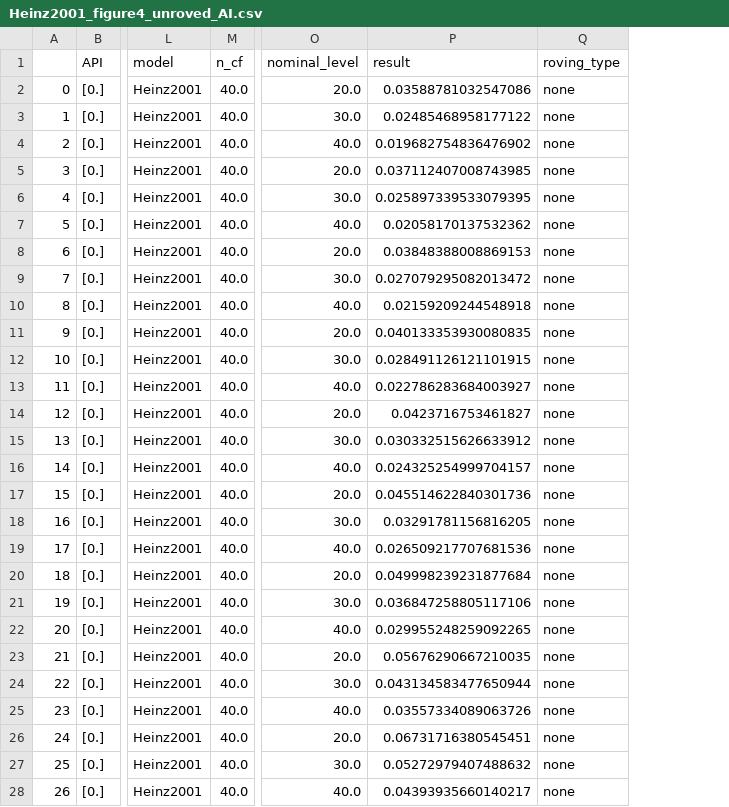
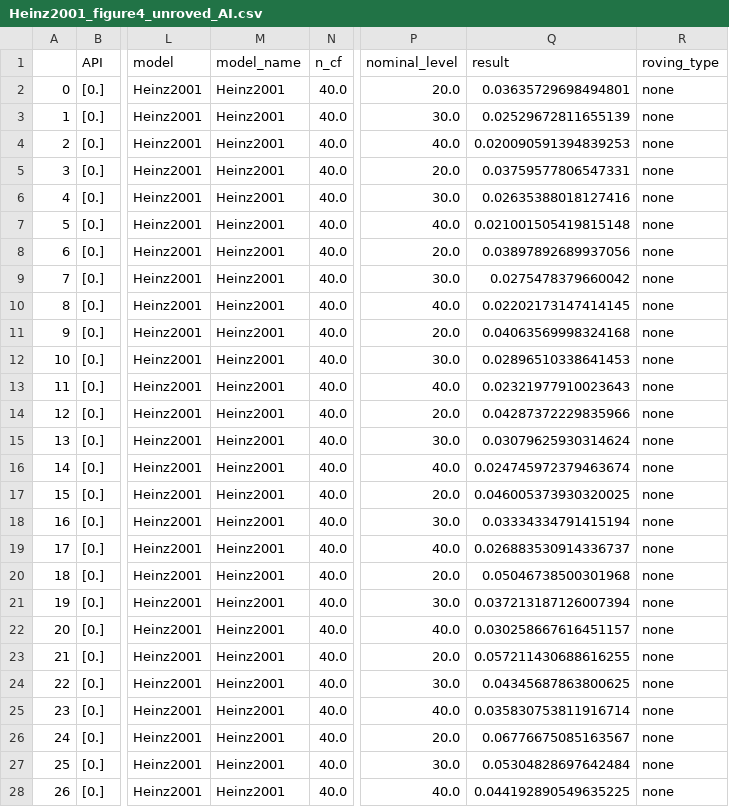
Before and after one commit to guestdaniel/GuestOxenham2022, a CSV file: figure4/Heinz2001_figure4_unroved_AI.csv, drawn as a sheet; only a part is shown, gaps mark what is left out; addresses are those after the commit; the diff covers the shown part only; the diff names each change by its address in the sheet, - before the commit and + after, or states it on an @@ line.

```diff
--- a/figure4/Heinz2001_figure4_unroved_AI.csv
+++ b/figure4/Heinz2001_figure4_unroved_AI.csv
+column M (model_name), rows 2-28: all Heinz2001
-Q2 (result): 0.03588781032547086
+Q2 (result): 0.03635729698494801
-Q3 (result): 0.02485468958177122
+Q3 (result): 0.02529672811655139
-Q4 (result): 0.019682754836476902
+Q4 (result): 0.020090591394839253
-Q5 (result): 0.037112407008743985
+Q5 (result): 0.03759577806547331
-Q6 (result): 0.025897339533079395
+Q6 (result): 0.02635388018127416
-Q7 (result): 0.02058170137532362
+Q7 (result): 0.021001505419815148
-Q8 (result): 0.03848388008869153
+Q8 (result): 0.03897892689937056
-Q9 (result): 0.027079295082013472
+Q9 (result): 0.0275478379660042
-Q10 (result): 0.02159209244548918
+Q10 (result): 0.02202173147414145
-Q11 (result): 0.040133353930080835
+Q11 (result): 0.04063569998324168
-Q12 (result): 0.028491126121101915
+Q12 (result): 0.02896510338641453
-Q13 (result): 0.022786283684003927
+Q13 (result): 0.02321977910023643
-Q14 (result): 0.0423716753461827
+Q14 (result): 0.04287372229835966
-Q15 (result): 0.030332515626633912
+Q15 (result): 0.03079625930314624
-Q16 (result): 0.024325254999704157
+Q16 (result): 0.024745972379463674
-Q17 (result): 0.045514622840301736
+Q17 (result): 0.046005373930320025
-Q18 (result): 0.03291781156816205
+Q18 (result): 0.03334334791415194
-Q19 (result): 0.026509217707681536
+Q19 (result): 0.026883530914336737
-Q20 (result): 0.049998239231877684
+Q20 (result): 0.05046738500301968
-Q21 (result): 0.036847258805117106
+Q21 (result): 0.037213187126007394
-Q22 (result): 0.029955248259092265
+Q22 (result): 0.030258667616451157
-Q23 (result): 0.05676290667210035
+Q23 (result): 0.057211430688616255
-Q24 (result): 0.043134583477650944
+Q24 (result): 0.04345687863800625
-Q25 (result): 0.03557334089063726
+Q25 (result): 0.035830753811916714
-Q26 (result): 0.06731716380545451
+Q26 (result): 0.06776675085163567
-Q27 (result): 0.05272979407488632
+Q27 (result): 0.05304828697642484
-Q28 (result): 0.04393935660140217
+Q28 (result): 0.044192890549635225
```
Also changed, not shown: 45 edited cells elsewhere in this file, figure4/Heinz2001_figure4_unroved_RP.csv, figure5/Heinz2001_figure5_unroved_AI.csv, 24 other files.
